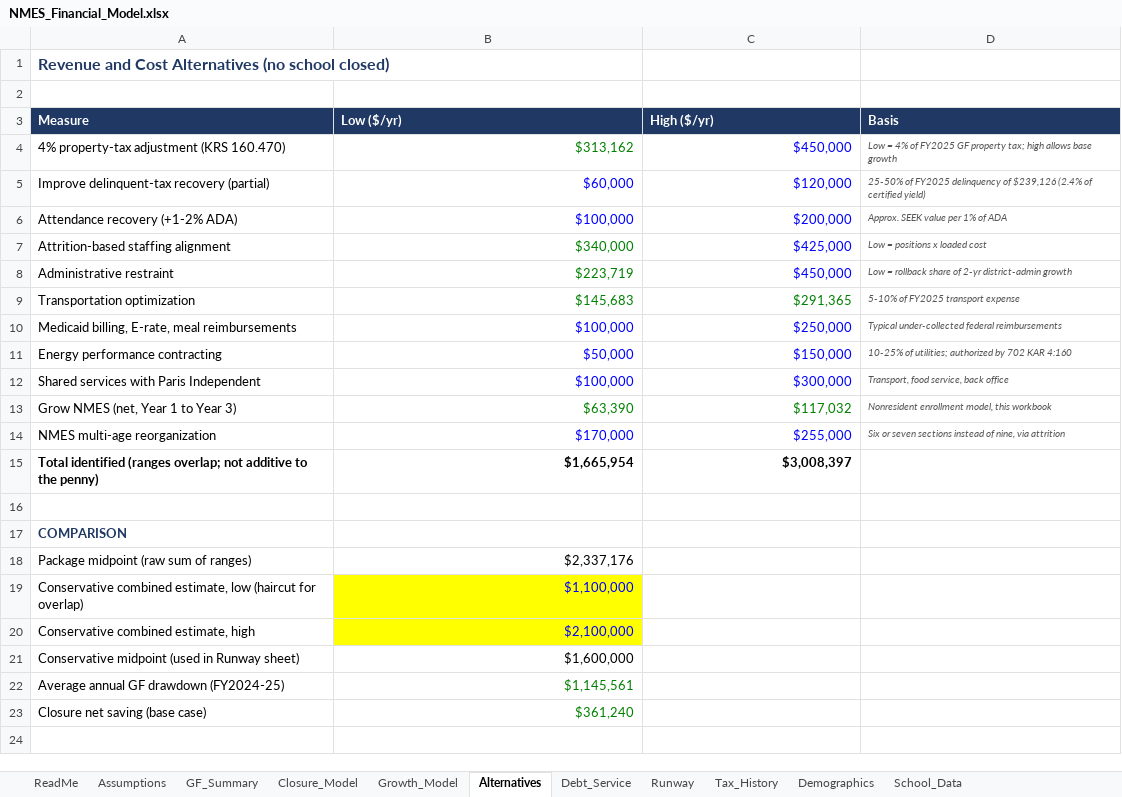
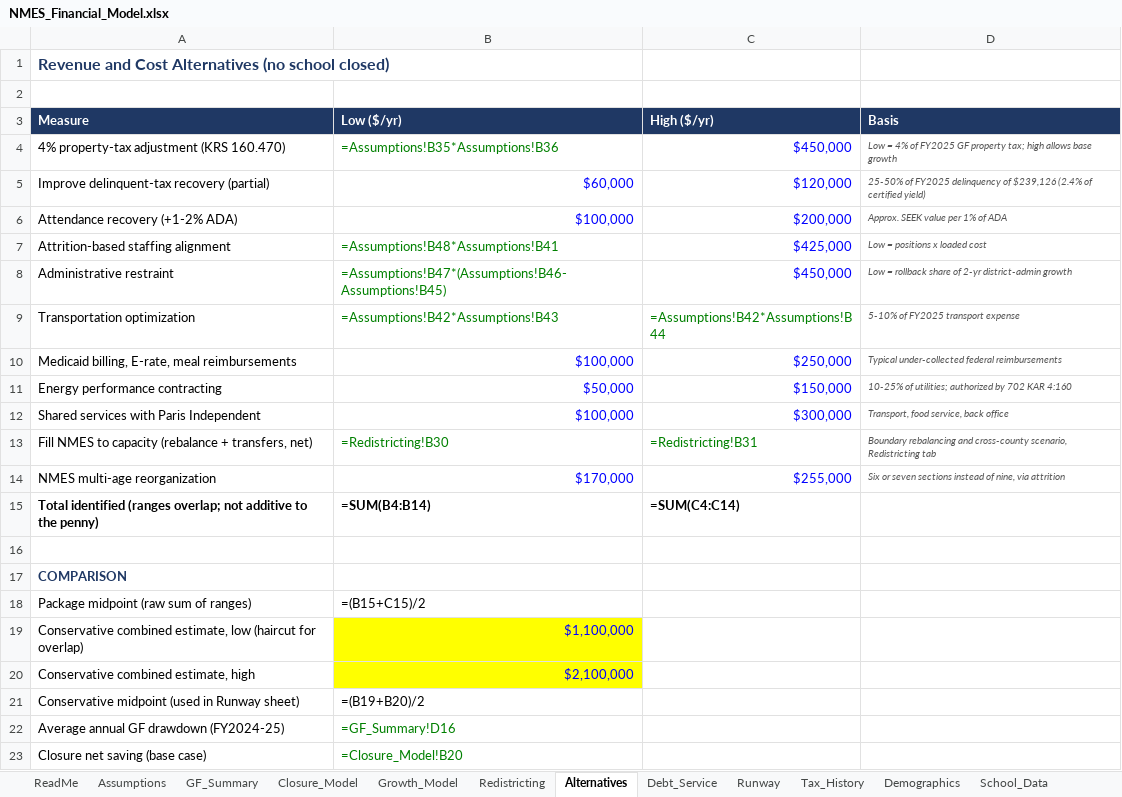
Before and after one commit to ryanuspsagm/SaveNMES, an Excel workbook: NMES_Financial_Model.xlsx, sheet Alternatives, drawn as a sheet; values as stored, in another font and other column widths than the file's, no borders; formulas without a stored value are shown as written; removed rows and columns are numbered as before the commit, all else as after; the diff names each change by its address in the sheet, - before the commit and + after, or states it on an @@ line.

```diff
--- a/NMES_Financial_Model.xlsx (sheet Alternatives)
+++ b/NMES_Financial_Model.xlsx (sheet Alternatives)
+sheet tab: Redistricting
-B4 (Low ($/yr)): $313,162
+B4 (Low ($/yr)): =Assumptions!B35*Assumptions!B36
-B7 (Low ($/yr)): $340,000
+B7 (Low ($/yr)): =Assumptions!B48*Assumptions!B41
-B8 (Low ($/yr)): $223,719
+B8 (Low ($/yr)): =Assumptions!B47*(Assumptions!B46-Assumptions!B45)
-B9 (Low ($/yr)): $145,683
+B9 (Low ($/yr)): =Assumptions!B42*Assumptions!B43
-C9 (High ($/yr)): $291,365
+C9 (High ($/yr)): =Assumptions!B42*Assumptions!B44
-row 13: Grow NMES (net, Year 1 to Year 3) | $63,390 | $117,032 | Nonresident enrollment model, this workbook
+row 13: Fill NMES to capacity (rebalance + transfers, net) | =Redistricting!B30 | =Redistricting!B31 | Boundary rebalancing and cross-county scenario, Redistricting tab
-B15 (Low ($/yr)): $1,665,954
+B15 (Low ($/yr)): =SUM(B4:B14)
-C15 (High ($/yr)): $3,008,397
+C15 (High ($/yr)): =SUM(C4:C14)
-B18 (Low ($/yr)): $2,337,176
+B18 (Low ($/yr)): =(B15+C15)/2
-B21 (Low ($/yr)): $1,600,000
+B21 (Low ($/yr)): =(B19+B20)/2
-B22 (Low ($/yr)): $1,145,561
+B22 (Low ($/yr)): =GF_Summary!D16
-B23 (Low ($/yr)): $361,240
+B23 (Low ($/yr)): =Closure_Model!B20
```
Also changed, not shown: sheet Debt_Service, sheet Growth_Model, sheet GF_Summary, sheet Closure_Model, sheet Runway, sheet Tax_History, 4 more sheets, 6 other files.
